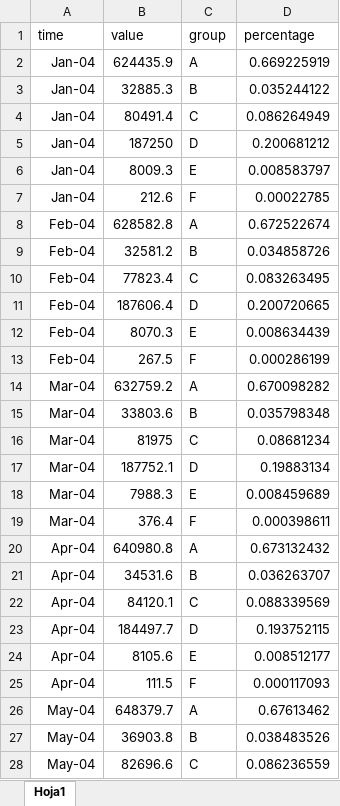
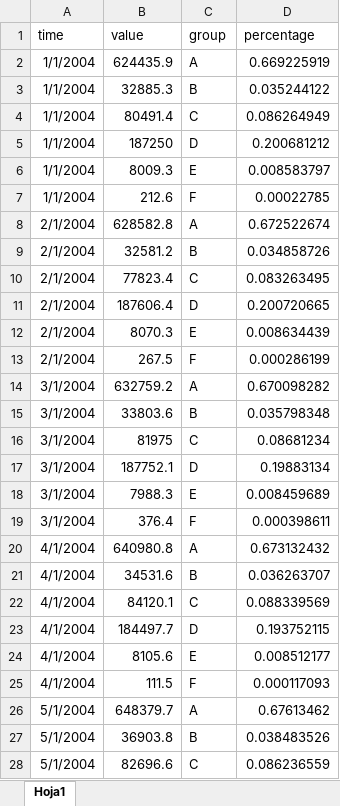
Before and after one commit to LeoEnriquez/TareasMacro2, an Excel workbook: Tarea 4/Datos/Ejercicio 3_financiamiento2.xlsx, sheet Hoja1, drawn as a sheet; only a part is shown; values as stored, in another font and other column widths than the file's, no borders; the diff covers the shown part only; the diff names each change by its address in the sheet, - before the commit and + after, or states it on an @@ line.

Commit message:
Tarea 4

```diff
--- a/Tarea 4/Datos/Ejercicio 3_financiamiento2.xlsx (sheet Hoja1)
+++ b/Tarea 4/Datos/Ejercicio 3_financiamiento2.xlsx (sheet Hoja1)
-A2:A7 (time): Jan-04
+A2:A7 (time): 1/1/2004
-A8:A13 (time): Feb-04
+A8:A13 (time): 2/1/2004
-A14:A19 (time): Mar-04
+A14:A19 (time): 3/1/2004
-A20:A25 (time): Apr-04
+A20:A25 (time): 4/1/2004
-A26:A28 (time): May-04
+A26:A28 (time): 5/1/2004
```
Also changed, not shown: 1215 edited cells elsewhere in this sheet, 1 other file.
